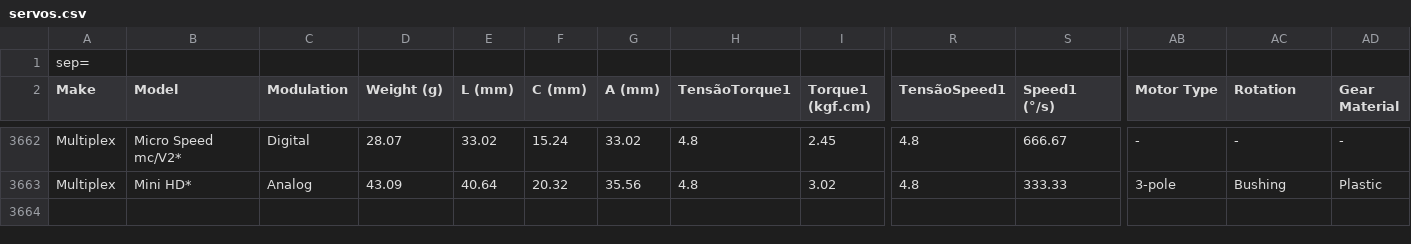
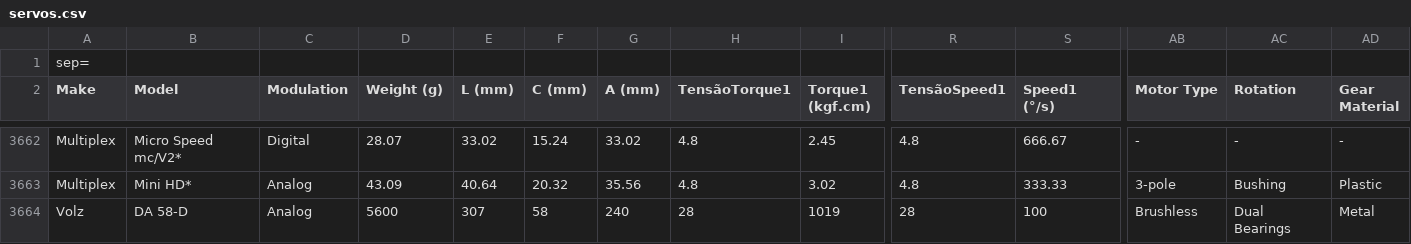
Before and after one commit to eulertorres/Servo, a CSV file: Database/servos.csv, drawn as a sheet; only a part is shown, gaps mark what is left out; rows hold the shown columns only; the diff names each change by its address in the sheet, - before the commit and + after, or states it on an @@ line.

Commit message:
Servo

```diff
--- a/Database/servos.csv
+++ b/Database/servos.csv
+row 3664: Volz | DA 58-D | Analog | 5600 | 307 | 58 | 240 | 28 | 1019 | 28 | 100 | Brushless | Dual Bearings | Metal
```
Also changed, not shown: 35 other files.
